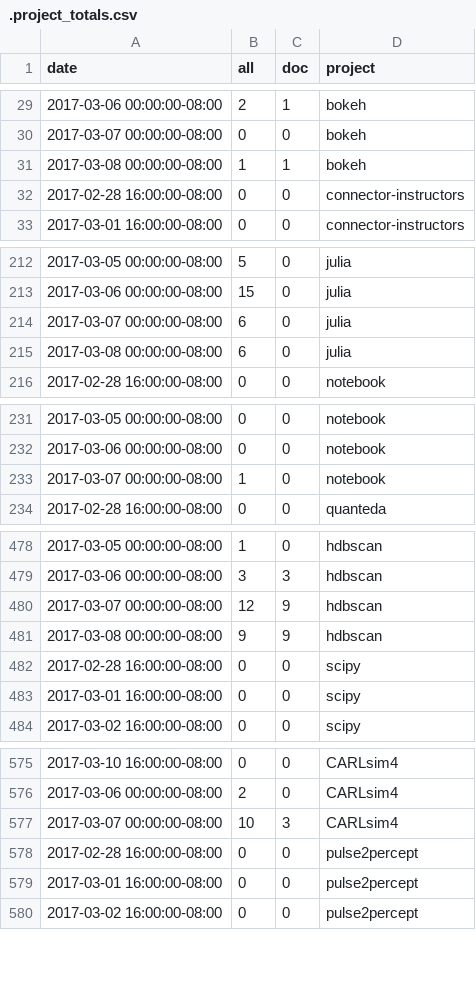
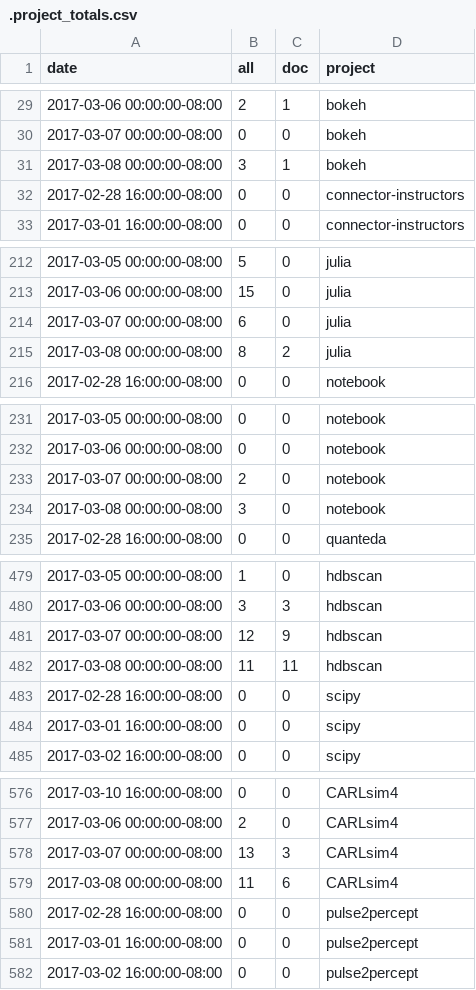
Before and after one commit to docathon/docathon, a CSV file: src/watchtower/.project_totals.csv, drawn as a sheet; only a part is shown, gaps mark what is left out; the diff covers the shown part only.

```diff
--- a/src/watchtower/.project_totals.csv
+++ b/src/watchtower/.project_totals.csv
@@ -30,3 +30,3 @@ date,all,doc,project
 2017-03-07 00:00:00-08:00,0,0,bokeh
-2017-03-08 00:00:00-08:00,1,1,bokeh
+2017-03-08 00:00:00-08:00,3,1,bokeh
 2017-02-28 16:00:00-08:00,0,0,connector-instructors
@@ -214,3 +214,3 @@ date,all,doc,project
 2017-03-07 00:00:00-08:00,6,0,julia
-2017-03-08 00:00:00-08:00,6,0,julia
+2017-03-08 00:00:00-08:00,8,2,julia
 2017-02-28 16:00:00-08:00,0,0,notebook
@@ -232,3 +232,4 @@ date,all,doc,project
 2017-03-06 00:00:00-08:00,0,0,notebook
-2017-03-07 00:00:00-08:00,1,0,notebook
+2017-03-07 00:00:00-08:00,2,0,notebook
+2017-03-08 00:00:00-08:00,3,0,notebook
 2017-02-28 16:00:00-08:00,0,0,quanteda
@@ -480,3 +481,3 @@ date,all,doc,project
 2017-03-07 00:00:00-08:00,12,9,hdbscan
-2017-03-08 00:00:00-08:00,9,9,hdbscan
+2017-03-08 00:00:00-08:00,11,11,hdbscan
 2017-02-28 16:00:00-08:00,0,0,scipy
@@ -576,3 +577,4 @@ date,all,doc,project
 2017-03-06 00:00:00-08:00,2,0,CARLsim4
-2017-03-07 00:00:00-08:00,10,3,CARLsim4
+2017-03-07 00:00:00-08:00,13,3,CARLsim4
+2017-03-08 00:00:00-08:00,11,6,CARLsim4
 2017-02-28 16:00:00-08:00,0,0,pulse2percept
```
Also changed, not shown: 2 edited cells elsewhere in this file, src/watchtower/.project_info.csv, src/watchtower/.user_totals.csv.
